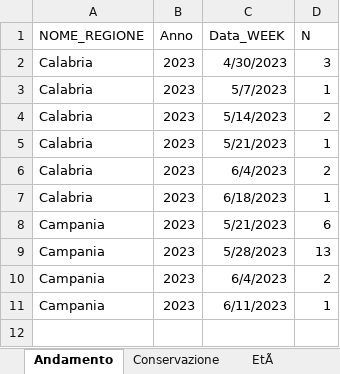
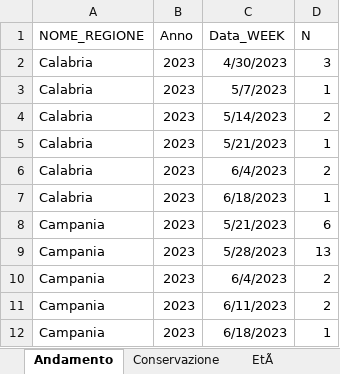
Before and after one commit to IZSAM-StatGIS/ReportPSA, an Excel workbook: Download/Focus_Positivi_ZP.xlsx, sheet Andamento, drawn as a sheet; values as stored, in another font and other column widths than the file's, no borders; addresses are those after the commit; the diff names each change by its address in the sheet, - before the commit and + after, or states it on an @@ line.

```diff
--- a/Download/Focus_Positivi_ZP.xlsx (sheet Andamento)
+++ b/Download/Focus_Positivi_ZP.xlsx (sheet Andamento)
+row 11: Campania | 2023 | 6/11/2023 | 2
-C12 (Data_WEEK): 6/11/2023
+C12 (Data_WEEK): 6/18/2023
```
Also changed, not shown: sheet Conservazione, sheet EtÃ, Download/Cinghiali_ZR.xlsx, Download/Focus_Positives_ZR.xlsx, 39 other files.
